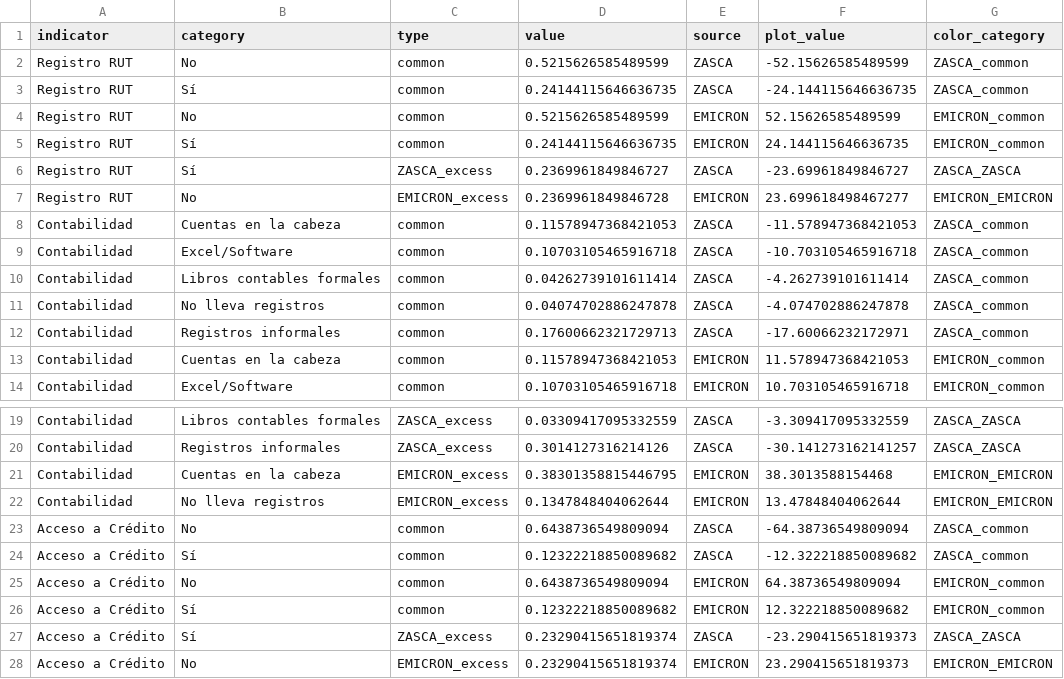
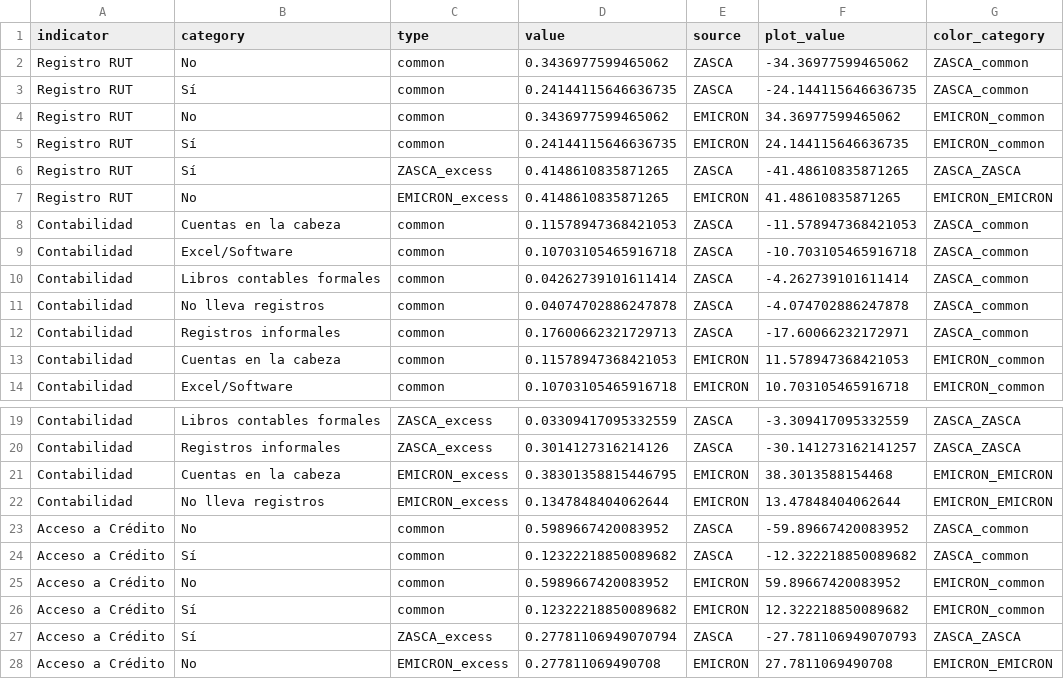
Before and after one commit to innovation-growth-lab/innpulsa-analisis-exploracion, a CSV file: data/02_processed/descriptive/manufactura/formality.csv, drawn as a sheet; only a part is shown, gaps mark what is left out.

Commit message:
testing other plots, updaitng old

```diff
--- a/data/02_processed/descriptive/manufactura/formality.csv
+++ b/data/02_processed/descriptive/manufactura/formality.csv
@@ -1,8 +1,8 @@
 indicator,category,type,value,source,plot_value,color_category
-Registro RUT,No,common,0.5215626585489599,ZASCA,-52.15626585489599,ZASCA_common
+Registro RUT,No,common,0.3436977599465062,ZASCA,-34.36977599465062,ZASCA_common
 Registro RUT,Sí,common,0.24144115646636735,ZASCA,-24.144115646636735,ZASCA_common
-Registro RUT,No,common,0.5215626585489599,EMICRON,52.15626585489599,EMICRON_common
+Registro RUT,No,common,0.3436977599465062,EMICRON,34.36977599465062,EMICRON_common
 Registro RUT,Sí,common,0.24144115646636735,EMICRON,24.144115646636735,EMICRON_common
-Registro RUT,Sí,ZASCA_excess,0.2369961849846727,ZASCA,-23.69961849846727,ZASCA_ZASCA
-Registro RUT,No,EMICRON_excess,0.2369961849846728,EMICRON,23.699618498467277,EMICRON_EMICRON
+Registro RUT,Sí,ZASCA_excess,0.4148610835871265,ZASCA,-41.48610835871265,ZASCA_ZASCA
+Registro RUT,No,EMICRON_excess,0.4148610835871265,EMICRON,41.48610835871265,EMICRON_EMICRON
 Contabilidad,Cuentas en la cabeza,common,0.11578947368421053,ZASCA,-11.578947368421053,ZASCA_common
@@ -22,7 +22,7 @@ Contabilidad,Cuentas en la cabeza,EMICRON_excess,0.38301358815446795,EMICRON,38.
 Contabilidad,No lleva registros,EMICRON_excess,0.1347848404062644,EMICRON,13.47848404062644,EMICRON_EMICRON
-Acceso a Crédito,No,common,0.6438736549809094,ZASCA,-64.38736549809094,ZASCA_common
+Acceso a Crédito,No,common,0.5989667420083952,ZASCA,-59.89667420083952,ZASCA_common
 Acceso a Crédito,Sí,common,0.12322218850089682,ZASCA,-12.322218850089682,ZASCA_common
-Acceso a Crédito,No,common,0.6438736549809094,EMICRON,64.38736549809094,EMICRON_common
+Acceso a Crédito,No,common,0.5989667420083952,EMICRON,59.89667420083952,EMICRON_common
 Acceso a Crédito,Sí,common,0.12322218850089682,EMICRON,12.322218850089682,EMICRON_common
-Acceso a Crédito,Sí,ZASCA_excess,0.23290415651819374,ZASCA,-23.290415651819373,ZASCA_ZASCA
-Acceso a Crédito,No,EMICRON_excess,0.23290415651819374,EMICRON,23.290415651819373,EMICRON_EMICRON
+Acceso a Crédito,Sí,ZASCA_excess,0.27781106949070794,ZASCA,-27.781106949070793,ZASCA_ZASCA
+Acceso a Crédito,No,EMICRON_excess,0.277811069490708,EMICRON,27.7811069490708,EMICRON_EMICRON
```
Also changed, not shown: data/02_processed/descriptive/manufactura/employment.csv, 53 other files.
